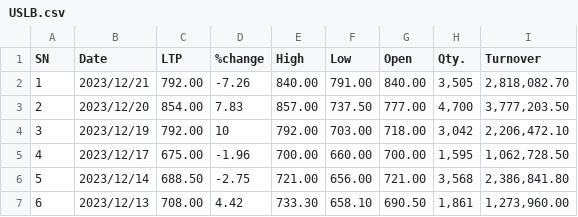
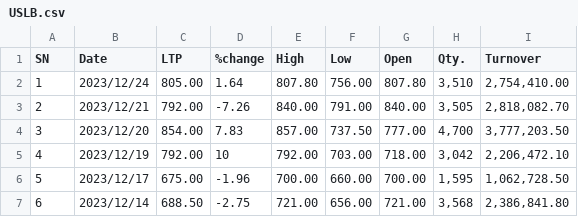
Before and after one commit to Twtamaris/stock_price_predictor, a CSV file: company/USLB.csv, drawn as a sheet; only a part is shown; the shorter side is filled out with more unchanged rows; addresses are those after the commit; the diff names each change by its address in the sheet, - before the commit and + after, or states it on an @@ line.

```diff
--- a/company/USLB.csv
+++ b/company/USLB.csv
+row 2: 1 | 2023/12/24 | 805.00 | 1.64 | 807.80 | 756.00 | 807.80 | 3,510 | 2,754,410.00
@@ column A (SN) renumbered from row 3 down @@
```
Also changed, not shown: 14 other files.
